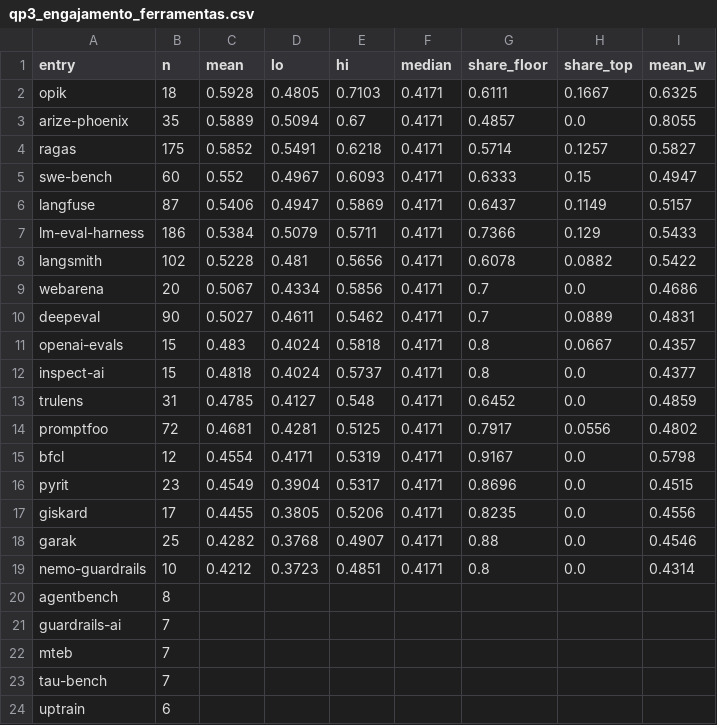
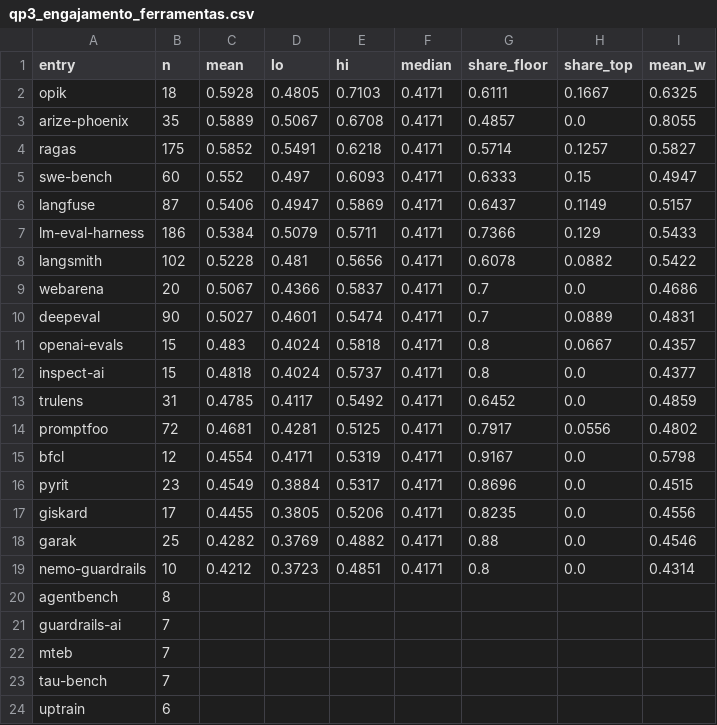
Before and after one commit to MatheusLimaZz/Miner-Tests-Agents-Rag, a CSV file: resultados/qp3_engajamento_ferramentas.csv, drawn as a sheet; only a part is shown.

```diff
--- a/resultados/qp3_engajamento_ferramentas.csv
+++ b/resultados/qp3_engajamento_ferramentas.csv
@@ -2,5 +2,5 @@ entry,n,mean,lo,hi,median,share_floor,share_top,mean_w
 opik,18,0.5928,0.4805,0.7103,0.4171,0.6111,0.1667,0.6325
-arize-phoenix,35,0.5889,0.5094,0.67,0.4171,0.4857,0.0,0.8055
+arize-phoenix,35,0.5889,0.5067,0.6708,0.4171,0.4857,0.0,0.8055
 ragas,175,0.5852,0.5491,0.6218,0.4171,0.5714,0.1257,0.5827
-swe-bench,60,0.552,0.4967,0.6093,0.4171,0.6333,0.15,0.4947
+swe-bench,60,0.552,0.497,0.6093,0.4171,0.6333,0.15,0.4947
 langfuse,87,0.5406,0.4947,0.5869,0.4171,0.6437,0.1149,0.5157
@@ -8,12 +8,12 @@ lm-eval-harness,186,0.5384,0.5079,0.5711,0.4171,0.7366,0.129,0.5433
 langsmith,102,0.5228,0.481,0.5656,0.4171,0.6078,0.0882,0.5422
-webarena,20,0.5067,0.4334,0.5856,0.4171,0.7,0.0,0.4686
-deepeval,90,0.5027,0.4611,0.5462,0.4171,0.7,0.0889,0.4831
+webarena,20,0.5067,0.4366,0.5837,0.4171,0.7,0.0,0.4686
+deepeval,90,0.5027,0.4601,0.5474,0.4171,0.7,0.0889,0.4831
 openai-evals,15,0.483,0.4024,0.5818,0.4171,0.8,0.0667,0.4357
 inspect-ai,15,0.4818,0.4024,0.5737,0.4171,0.8,0.0,0.4377
-trulens,31,0.4785,0.4127,0.548,0.4171,0.6452,0.0,0.4859
+trulens,31,0.4785,0.4117,0.5492,0.4171,0.6452,0.0,0.4859
 promptfoo,72,0.4681,0.4281,0.5125,0.4171,0.7917,0.0556,0.4802
 bfcl,12,0.4554,0.4171,0.5319,0.4171,0.9167,0.0,0.5798
-pyrit,23,0.4549,0.3904,0.5317,0.4171,0.8696,0.0,0.4515
+pyrit,23,0.4549,0.3884,0.5317,0.4171,0.8696,0.0,0.4515
 giskard,17,0.4455,0.3805,0.5206,0.4171,0.8235,0.0,0.4556
-garak,25,0.4282,0.3768,0.4907,0.4171,0.88,0.0,0.4546
+garak,25,0.4282,0.3769,0.4882,0.4171,0.88,0.0,0.4546
 nemo-guardrails,10,0.4212,0.3723,0.4851,0.4171,0.8,0.0,0.4314
```
Also changed, not shown: resultados/qp1_coocorrencia.csv, resultados/qp1_piramide.csv, 14 other files.
